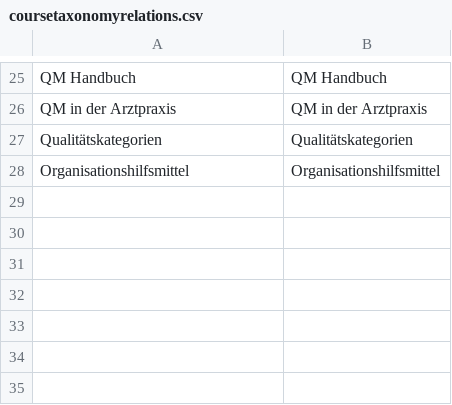
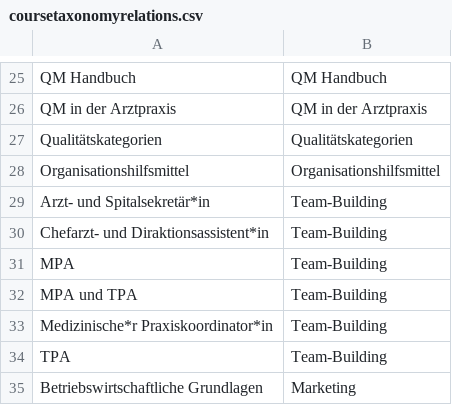
Before and after one commit to yvmeis/datagenerator-openolat, a CSV file: datagenerator/src/main/resources/custom/Erwachsenenbildung Template/taxonomies/taxonomy1/coursetaxonomyrelations.csv, drawn as a sheet; only a part is shown, gaps mark what is left out.

```diff
--- a/datagenerator/src/main/resources/custom/Erwachsenenbildung Template/taxonomies/taxonomy1/coursetaxonomyrelations.csv
+++ b/datagenerator/src/main/resources/custom/Erwachsenenbildung Template/taxonomies/taxonomy1/coursetaxonomyrelations.csv
@@ -28 +28,8 @@ Qualitätskategorien,Qualitätskategorien
 Organisationshilfsmittel,Organisationshilfsmittel
+Arzt- und Spitalsekretär*in,Team-Building
+Chefarzt- und Diraktionsassistent*in,Team-Building
+MPA,Team-Building
+MPA und TPA,Team-Building
+Medizinische*r Praxiskoordinator*in,Team-Building
+TPA,Team-Building
+Betriebswirtschaftliche Grundlagen,Marketing
```
Also changed, not shown: datagenerator/src/main/resources/custom/Erwachsenenbildung Template/courses/courses.csv, datagenerator/src/main/resources/custom/Erwachsenenbildung Template/curricula/curriculum1/coursecurriculumrelations.csv, 4 other files.
